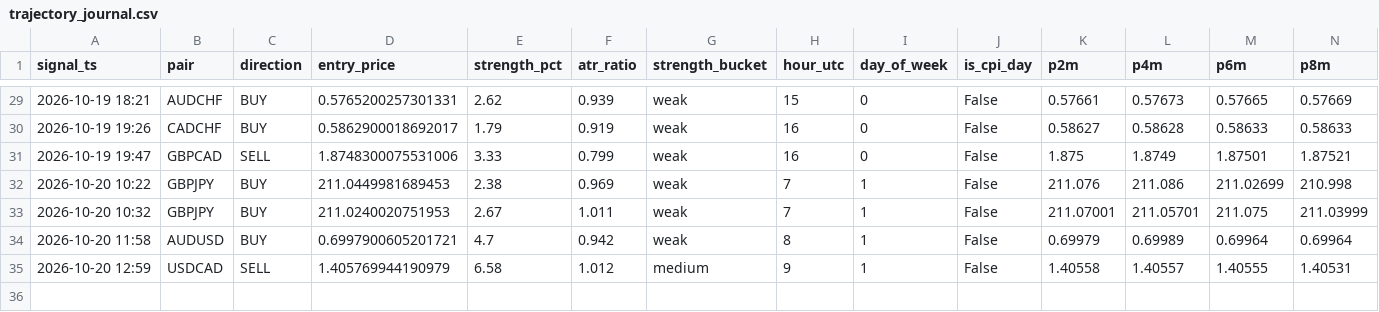
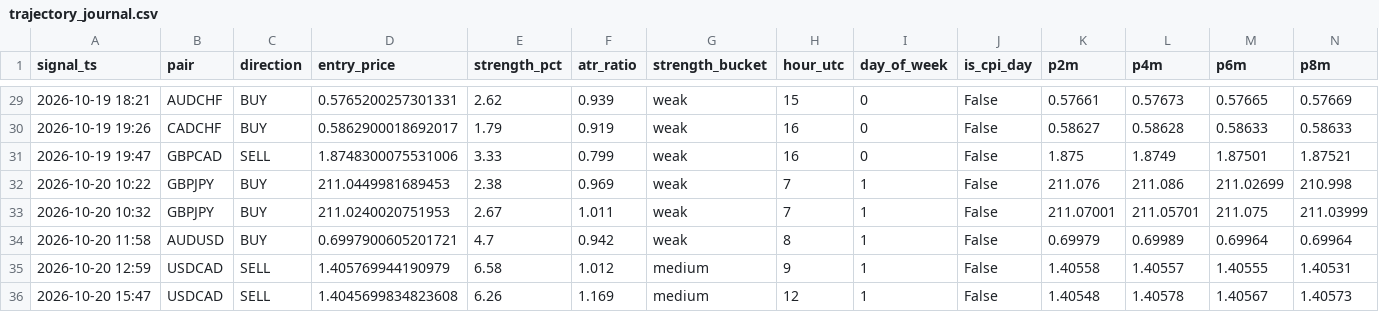
Before and after one commit to torium-art/forex-signal-bot, a CSV file: trajectory_journal.csv, drawn as a sheet; only a part is shown, gaps mark what is left out; rows hold the shown columns only; the diff names each change by its address in the sheet, - before the commit and + after, or states it on an @@ line.

```diff
--- a/trajectory_journal.csv
+++ b/trajectory_journal.csv
+row 36: 2026-10-20 15:47 | USDCAD | SELL | 1.4045699834823608 | 6.26 | 1.169 | medium | 12 | 1 | False | 1.40548 | 1.40578 | 1.40567 | 1.40573
```
Also changed, not shown: outcomes_journal.csv, signals_journal.csv, 1 other file.
